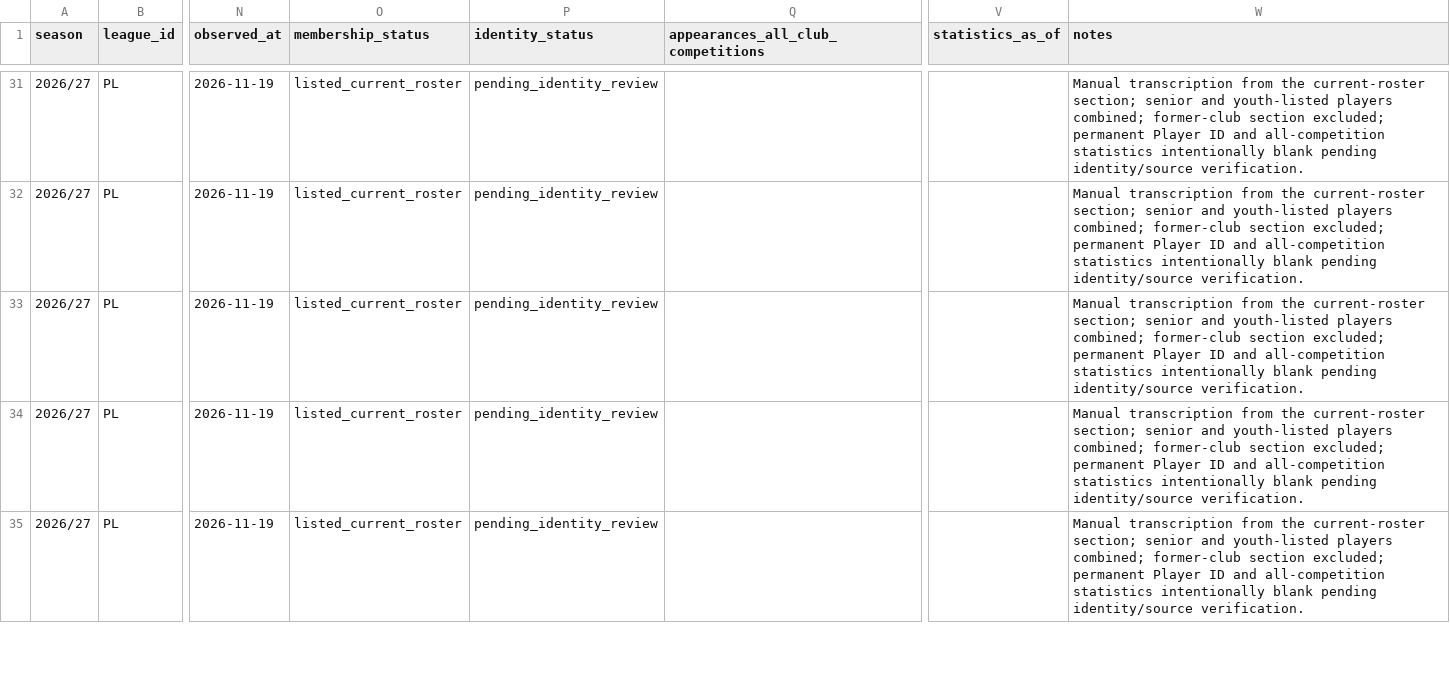
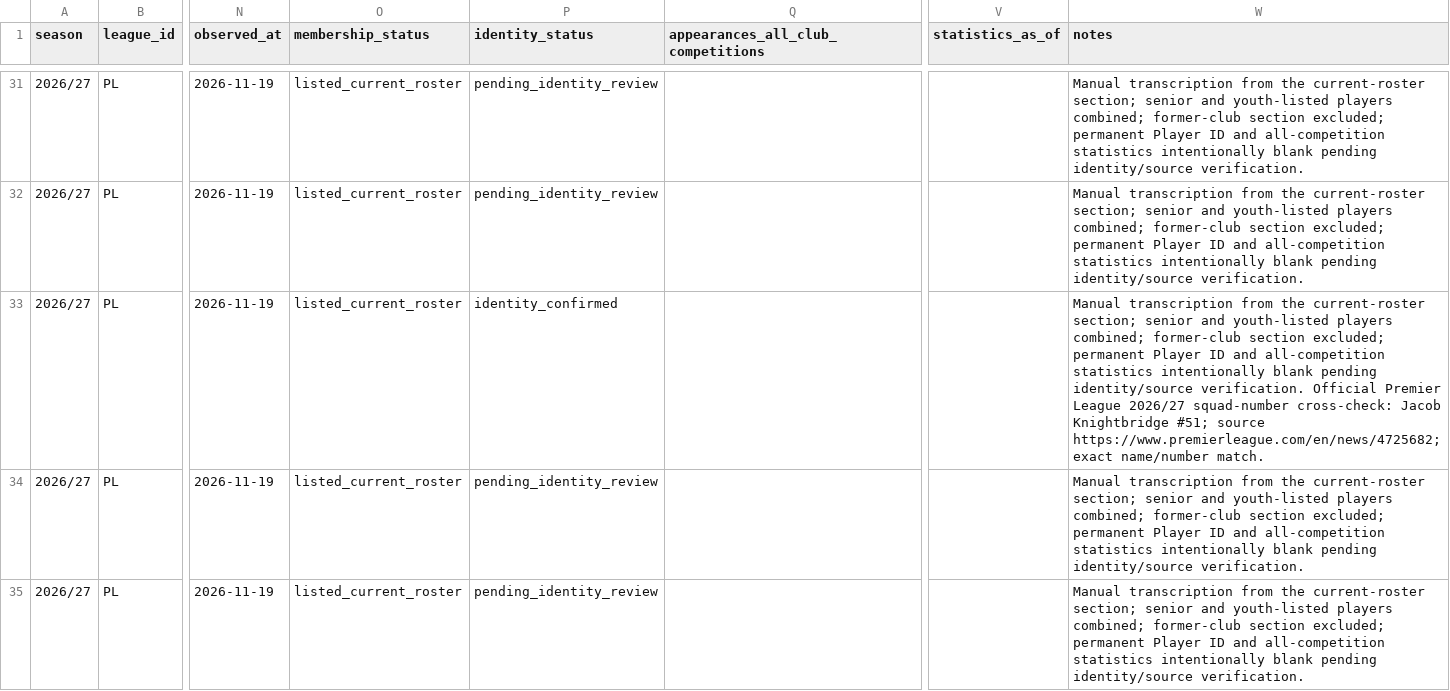
Before and after one commit to bazaku22/Project-Football-time, a CSV file: data/intake/2026-27/PL/tottenham-roster-candidates.csv, drawn as a sheet; only a part is shown, gaps mark what is left out; the diff covers the shown part only; the diff names each change by its address in the sheet, - before the commit and + after, or states it on an @@ line.

Commit message:
data: verify tottenham against official PL squad numbers

```diff
--- a/data/intake/2026-27/PL/tottenham-roster-candidates.csv
+++ b/data/intake/2026-27/PL/tottenham-roster-candidates.csv
-P33 (identity_status): pending_identity_review
+P33 (identity_status): identity_confirmed
-W33 (notes): …identity/source verification.
+W33 (notes): …identity/source verification. Official Premier League 2026/27 squad-number cross-check: Jacob Knightbridge #51; source https://www.premierleague.com/en/news/4725682; exact name/number match.
```
Also changed, not shown: 52 edited cells elsewhere in this file.
